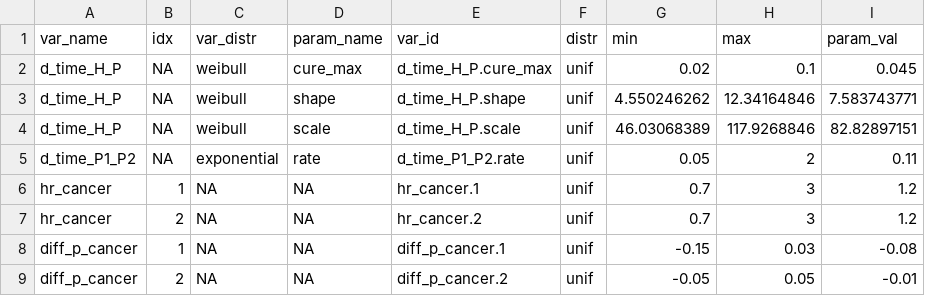
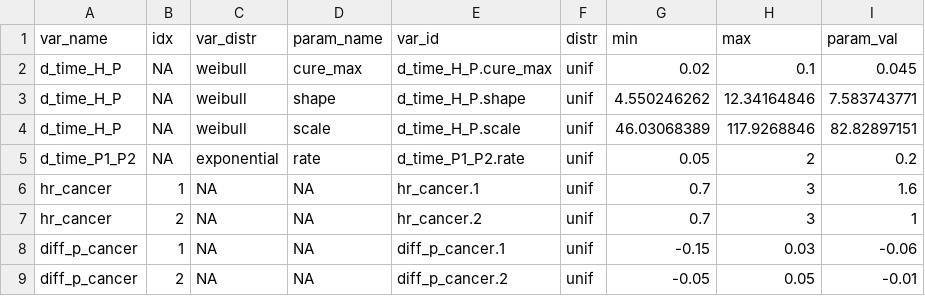
Before and after one commit to sjpi22/tutorial_cancer_modeling_des, a CSV file: data/bladder/priors.csv, drawn as a sheet.

Commit message:
Adjust priors

```diff
--- a/data/bladder/priors.csv
+++ b/data/bladder/priors.csv
@@ -4,6 +4,6 @@ d_time_H_P,NA,weibull,shape,d_time_H_P.shape,unif,4.550246262,12.34164846,7.5837
 d_time_H_P,NA,weibull,scale,d_time_H_P.scale,unif,46.03068389,117.9268846,82.82897151
-d_time_P1_P2,NA,exponential,rate,d_time_P1_P2.rate,unif,0.05,2,0.11
-hr_cancer,1,NA,NA,hr_cancer.1,unif,0.7,3,1.2
-hr_cancer,2,NA,NA,hr_cancer.2,unif,0.7,3,1.2
-diff_p_cancer,1,NA,NA,diff_p_cancer.1,unif,-0.15,0.03,-0.08
+d_time_P1_P2,NA,exponential,rate,d_time_P1_P2.rate,unif,0.05,2,0.2
+hr_cancer,1,NA,NA,hr_cancer.1,unif,0.7,3,1.6
+hr_cancer,2,NA,NA,hr_cancer.2,unif,0.7,3,1
+diff_p_cancer,1,NA,NA,diff_p_cancer.1,unif,-0.15,0.03,-0.06
 diff_p_cancer,2,NA,NA,diff_p_cancer.2,unif,-0.05,0.05,-0.01
```
Also changed, not shown: data/colorectal/priors.csv, 4 other files.
